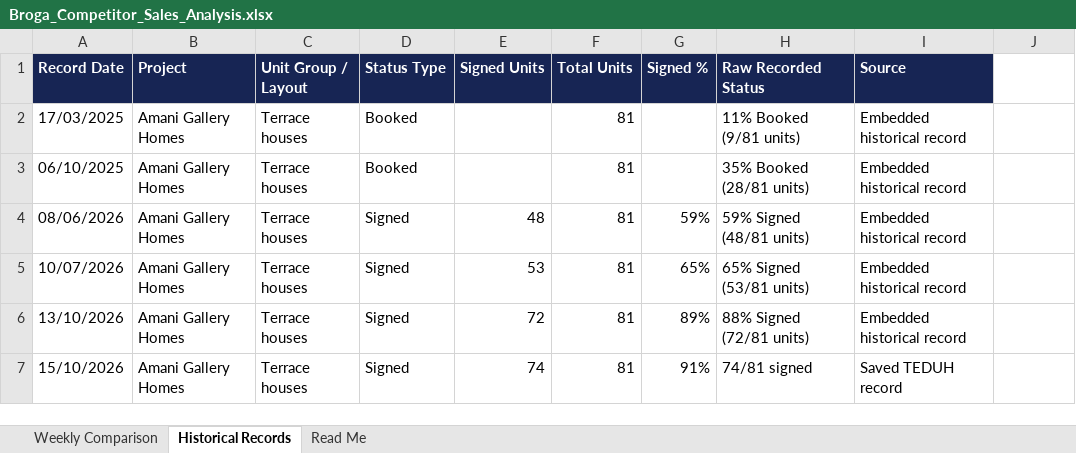
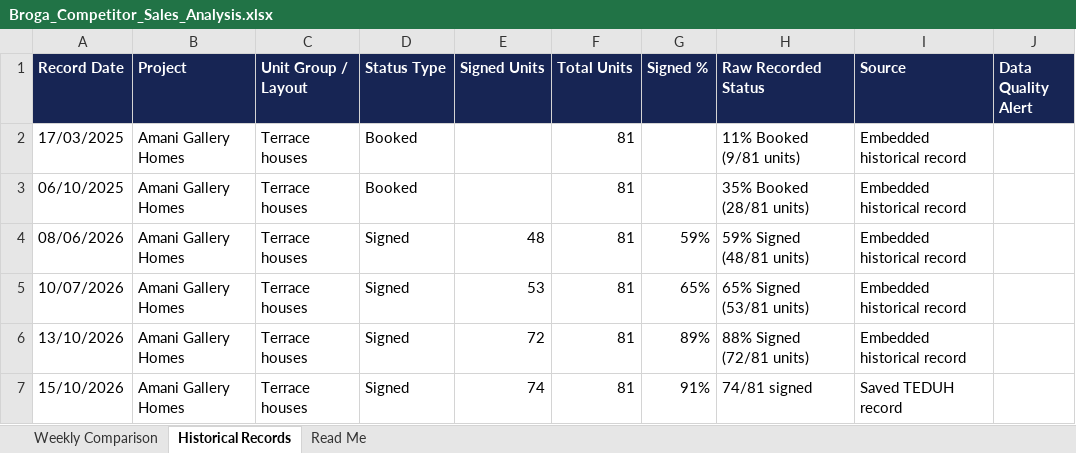
Before and after one commit to lumcy-abc/broga-competitor-sales-dashboard, an Excel workbook: Broga_Competitor_Sales_Analysis.xlsx, sheet Historical Records, drawn as a sheet; only a part is shown; values as stored, in another font and other column widths than the file's, no borders; the diff names each change by its address in the sheet, - before the commit and + after, or states it on an @@ line.

```diff
--- a/Broga_Competitor_Sales_Analysis.xlsx (sheet Historical Records)
+++ b/Broga_Competitor_Sales_Analysis.xlsx (sheet Historical Records)
-J1: (empty)
+J1: Data Quality Alert
-J1 fill: none
+J1 fill: #172554
```
Also changed, not shown: Broga_Daily_Tracking.xlsx, Broga_Weekly_Tracking.xlsx.
